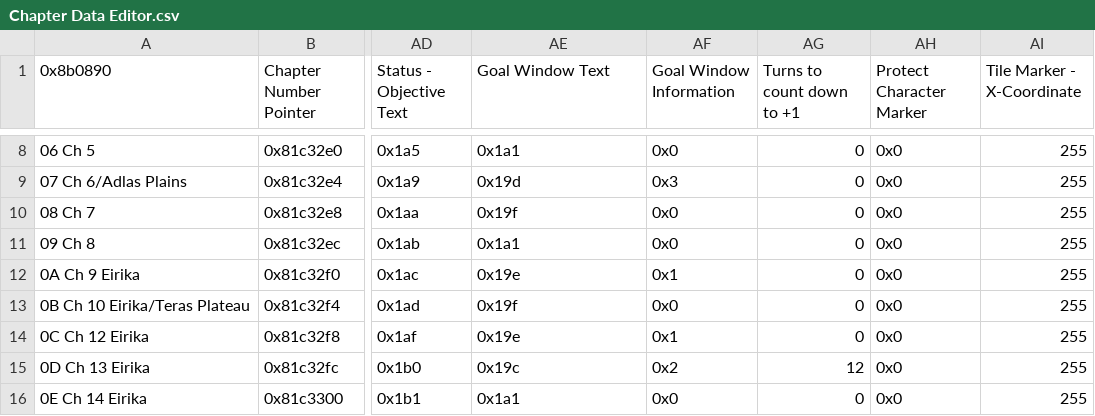
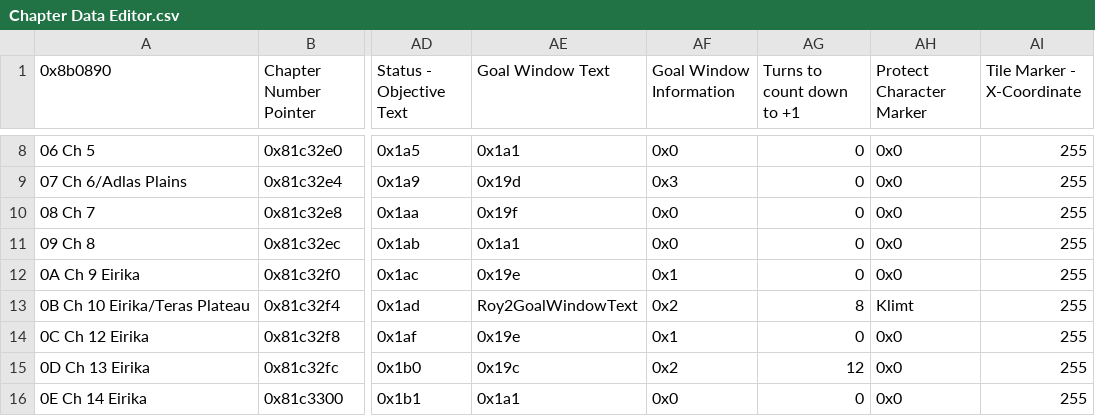
Before and after one commit to MysticOCE/REDFE, a CSV file: Tables/Chapter data editor/Chapter Data Editor.csv, drawn as a sheet; only a part is shown, gaps mark what is left out; the diff names each change by its address in the sheet, - before the commit and + after, or states it on an @@ line.

```diff
--- a/Tables/Chapter data editor/Chapter Data Editor.csv
+++ b/Tables/Chapter data editor/Chapter Data Editor.csv
-AE13 (Goal Window Text): 0x19f
+AE13 (Goal Window Text): Roy2GoalWindowText
-AF13 (Goal Window Information): 0x0
+AF13 (Goal Window Information): 0x2
-AG13 (Turns to count down to +1): 0
+AG13 (Turns to count down to +1): 8
-AH13 (Protect Character Marker): 0x0
+AH13 (Protect Character Marker): Klimt
```
Also changed, not shown: Tables/Class & Character editors/FE8 Character Editor.csv, Tables/Item editors/FE8 Item Editor.csv, 52 other files.
